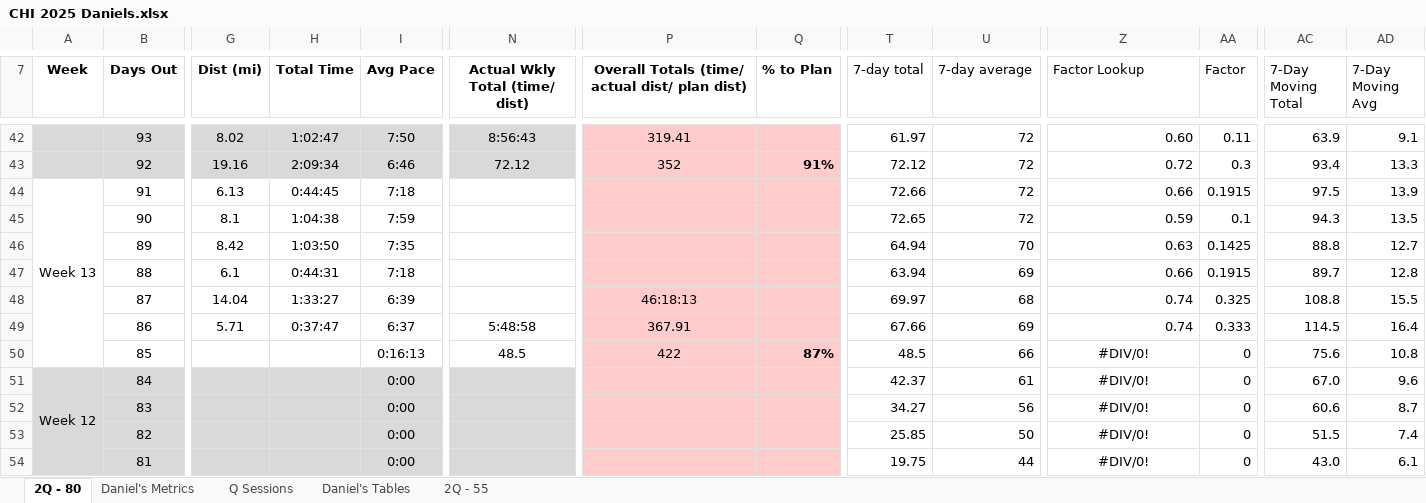
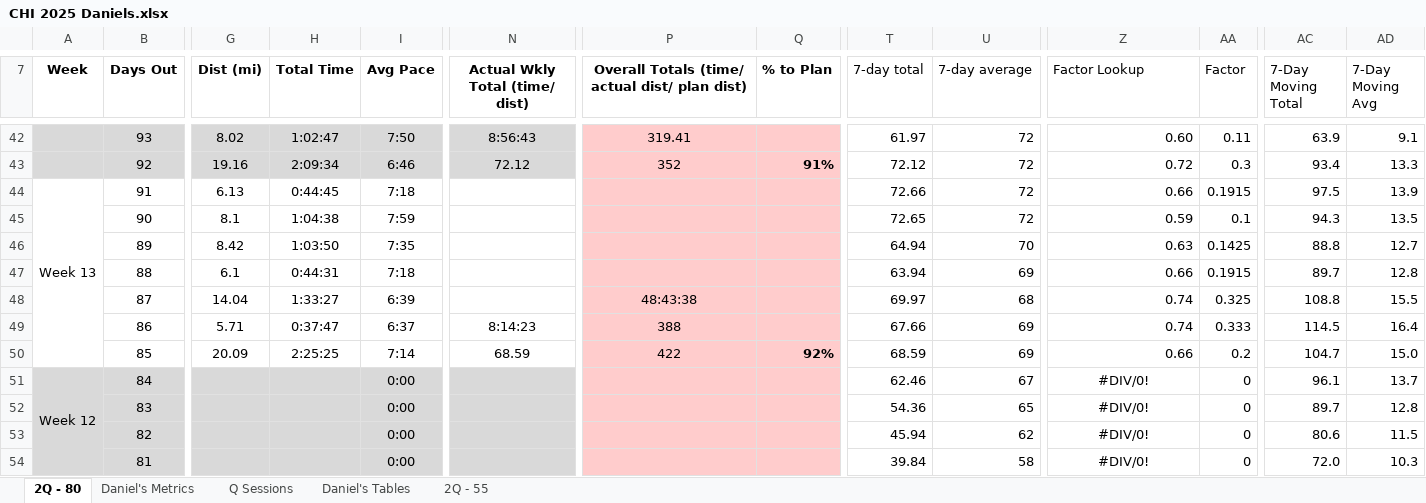
Before and after one commit to danmcgraw94/Running, an Excel workbook: TrainingPlans/CHI 2025 Daniels.xlsx, sheet 2Q - 80, drawn as a sheet; only a part is shown, gaps mark what is left out; values as stored, in another font and other column widths than the file's, no borders; the diff covers the shown part only; the diff names each change by its address in the sheet, - before the commit and + after, or states it on an @@ line.

Commit message:
long run 7/19

```diff
--- a/TrainingPlans/CHI 2025 Daniels.xlsx (sheet 2Q - 80)
+++ b/TrainingPlans/CHI 2025 Daniels.xlsx (sheet 2Q - 80)
-P48: 46:18:13
+P48: 48:43:38
-N49 (Actual Wkly Total (time/ dist)): 5:48:58
+N49 (Actual Wkly Total (time/ dist)): 8:14:23
-P49: 367.91
+P49: 388
-G50 (Dist (mi)): (empty)
+G50 (Dist (mi)): 20.09
-H50 (Total Time): (empty)
+H50 (Total Time): 2:25:25
-I50 (Avg Pace): 0:16:13
+I50 (Avg Pace): 7:14
-N50 (Actual Wkly Total (time/ dist)): 48.5
+N50 (Actual Wkly Total (time/ dist)): 68.59
-Q50 (% to Plan): 87%
+Q50 (% to Plan): 92%
-T50 (7-day total): 48.5
+T50 (7-day total): 68.59
-U50 (7-day average): 66
+U50 (7-day average): 69
-Z50 (Factor Lookup): #DIV/0!
+Z50 (Factor Lookup): 0.66
-Z50 alignment: center
+Z50 alignment: right
-AA50 (Factor): 0
+AA50 (Factor): 0.2
-AC50 (7-Day Moving Total): 75.6
+AC50 (7-Day Moving Total): 104.7
-AD50 (7-Day Moving Avg): 10.8
+AD50 (7-Day Moving Avg): 15.0
-T51 (7-day total): 42.37
+T51 (7-day total): 62.46
-U51 (7-day average): 61
+U51 (7-day average): 67
-AC51 (7-Day Moving Total): 67.0
+AC51 (7-Day Moving Total): 96.1
-AD51 (7-Day Moving Avg): 9.6
+AD51 (7-Day Moving Avg): 13.7
-T52 (7-day total): 34.27
+T52 (7-day total): 54.36
-U52 (7-day average): 56
+U52 (7-day average): 65
-AC52 (7-Day Moving Total): 60.6
+AC52 (7-Day Moving Total): 89.7
-AD52 (7-Day Moving Avg): 8.7
+AD52 (7-Day Moving Avg): 12.8
-T53 (7-day total): 25.85
+T53 (7-day total): 45.94
-U53 (7-day average): 50
+U53 (7-day average): 62
-AC53 (7-Day Moving Total): 51.5
+AC53 (7-Day Moving Total): 80.6
-AD53 (7-Day Moving Avg): 7.4
+AD53 (7-Day Moving Avg): 11.5
-T54 (7-day total): 19.75
+T54 (7-day total): 39.84
-U54 (7-day average): 44
+U54 (7-day average): 58
-AC54 (7-Day Moving Total): 43.0
+AC54 (7-Day Moving Total): 72.0
-AD54 (7-Day Moving Avg): 6.1
+AD54 (7-Day Moving Avg): 10.3
```
Also changed, not shown: 51 edited cells elsewhere in this sheet, sheet Daniel's Metrics, charts or pictures.
